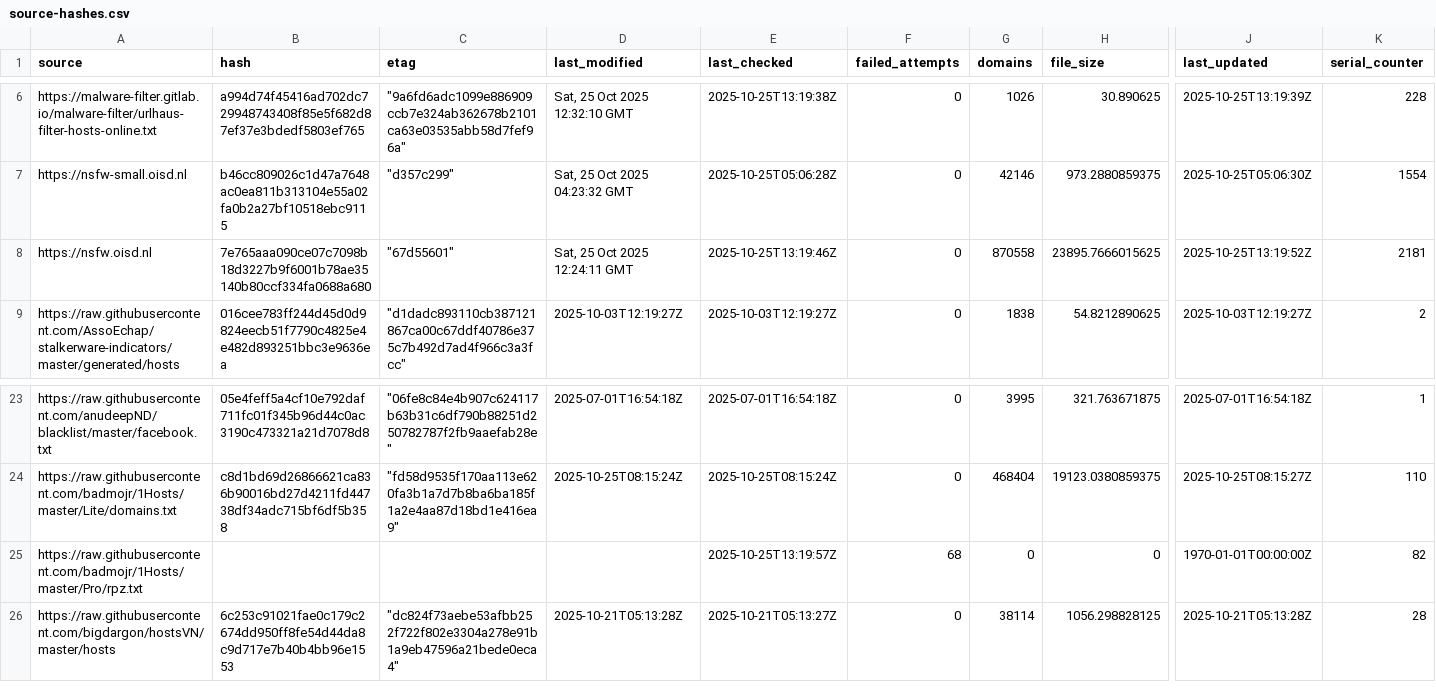
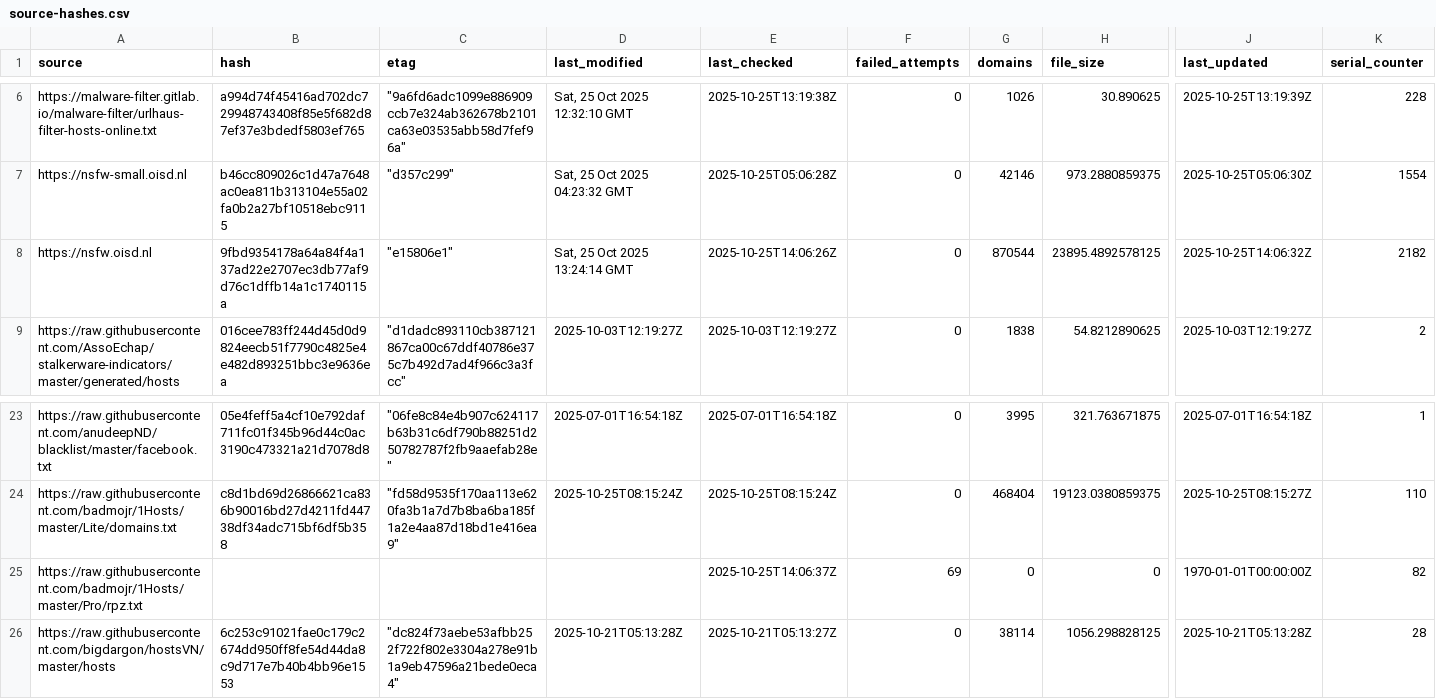
Before and after one commit to siosios/RPZ-Blocklists, a CSV file: tools/source-hashes.csv, drawn as a sheet; only a part is shown, gaps mark what is left out; the diff covers the shown part only; the diff names each change by its address in the sheet, - before the commit and + after, or states it on an @@ line.

```diff
--- a/tools/source-hashes.csv
+++ b/tools/source-hashes.csv
-B8 (hash): 7e765aaa090ce07c7098b18d3227b9f6001b78ae35140b80ccf334fa0688a680
+B8 (hash): 9fbd9354178a64a84f4a137ad22e2707ec3db77af9d76c1dffb14a1c1740115a
-C8 (etag): "67d55601"
+C8 (etag): "e15806e1"
-D8 (last_modified): Sat, 25 Oct 2025 12:24:11 GMT
+D8 (last_modified): Sat, 25 Oct 2025 13:24:14 GMT
-E8 (last_checked): 2025-10-25T13:19:46Z
+E8 (last_checked): 2025-10-25T14:06:26Z
-G8 (domains): 870558
+G8 (domains): 870544
-H8 (file_size): 23895.7666015625
+H8 (file_size): 23895.4892578125
-J8 (last_updated): 2025-10-25T13:19:52Z
+J8 (last_updated): 2025-10-25T14:06:32Z
-K8 (serial_counter): 2181
+K8 (serial_counter): 2182
-E25 (last_checked): 2025-10-25T13:19:57Z
+E25 (last_checked): 2025-10-25T14:06:37Z
-F25 (failed_attempts): 68
+F25 (failed_attempts): 69
```
Also changed, not shown: 33 edited cells elsewhere in this file, 6 other files.
